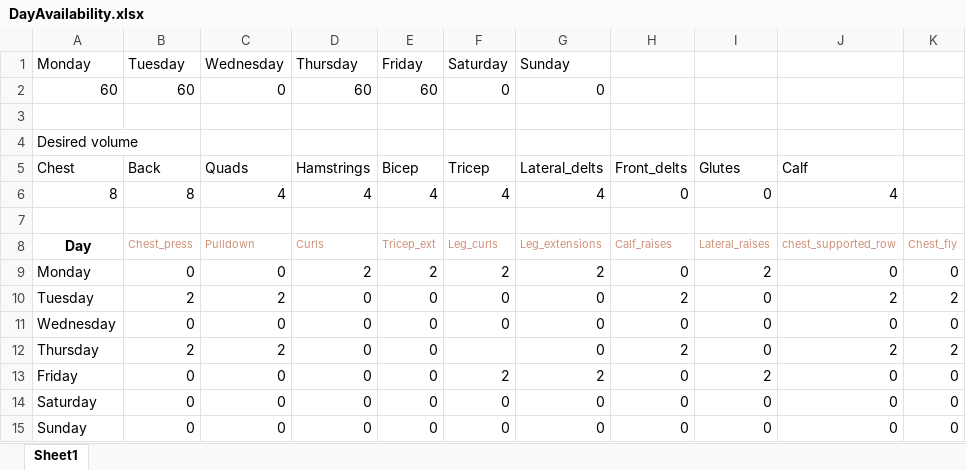
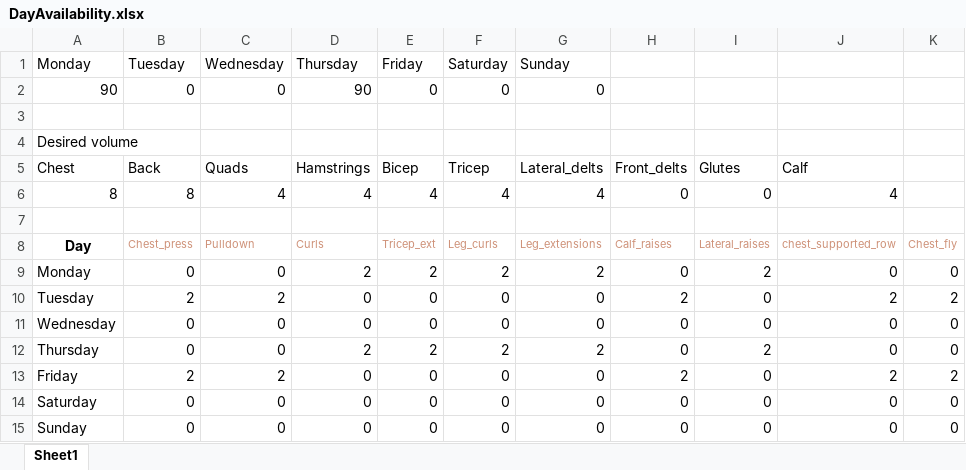
Before and after one commit to Jdrachmann/The_dynamic_scheduler, an Excel workbook: Dynamic Scheduler/DayAvailability.xlsx, sheet Sheet1, drawn as a sheet; values as stored, in another font and other column widths than the file's, no borders; removed rows and columns are numbered as before the commit, all else as after; the diff names each change by its address in the sheet, - before the commit and + after, or states it on an @@ line.

```diff
--- a/Dynamic Scheduler/DayAvailability.xlsx (sheet Sheet1)
+++ b/Dynamic Scheduler/DayAvailability.xlsx (sheet Sheet1)
-row 2: 60 | 60 | 0 | 60 | 60 | 0 | 0
+row 2: 90 | 0 | 0 | 90 | 0 | 0 | 0
+row 12: Thursday | 0 | 0 | 2 | 2 | 2 | 2 | 0 | 2 | 0 | 0
-A13 (Monday): Thursday
+A13 (Monday): Friday
-F13 (Saturday): (empty)
+F13 (Saturday): 0
-row 13: Friday | 0 | 0 | 0 | 0 | 2 | 2 | 0 | 2 | 0 | 0
```
Also changed, not shown: Dynamic Scheduler/WorkoutHistory.xlsx, 7 other files.
